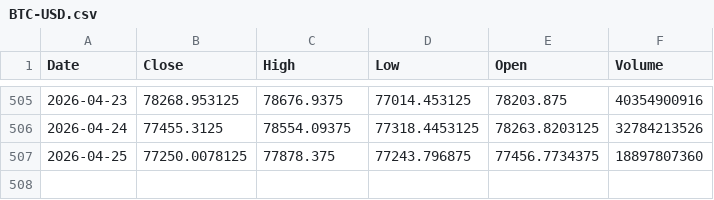
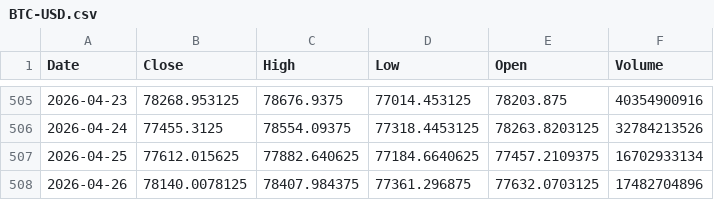
Before and after one commit to Stell0/financealerts, a CSV file: data/BTC-USD.csv, drawn as a sheet; only a part is shown, gaps mark what is left out.

```diff
--- a/data/BTC-USD.csv
+++ b/data/BTC-USD.csv
@@ -506,2 +506,3 @@ Date,Close,High,Low,Open,Volume
 2026-04-24,77455.3125,78554.09375,77318.4453125,78263.8203125,32784213526
-2026-04-25,77250.0078125,77878.375,77243.796875,77456.7734375,18897807360
+2026-04-25,77612.015625,77882.640625,77184.6640625,77457.2109375,16702933134
+2026-04-26,78140.0078125,78407.984375,77361.296875,77632.0703125,17482704896
```
Also changed, not shown: data/AMZN.csv, data/LUNR.csv, 1 other file.
